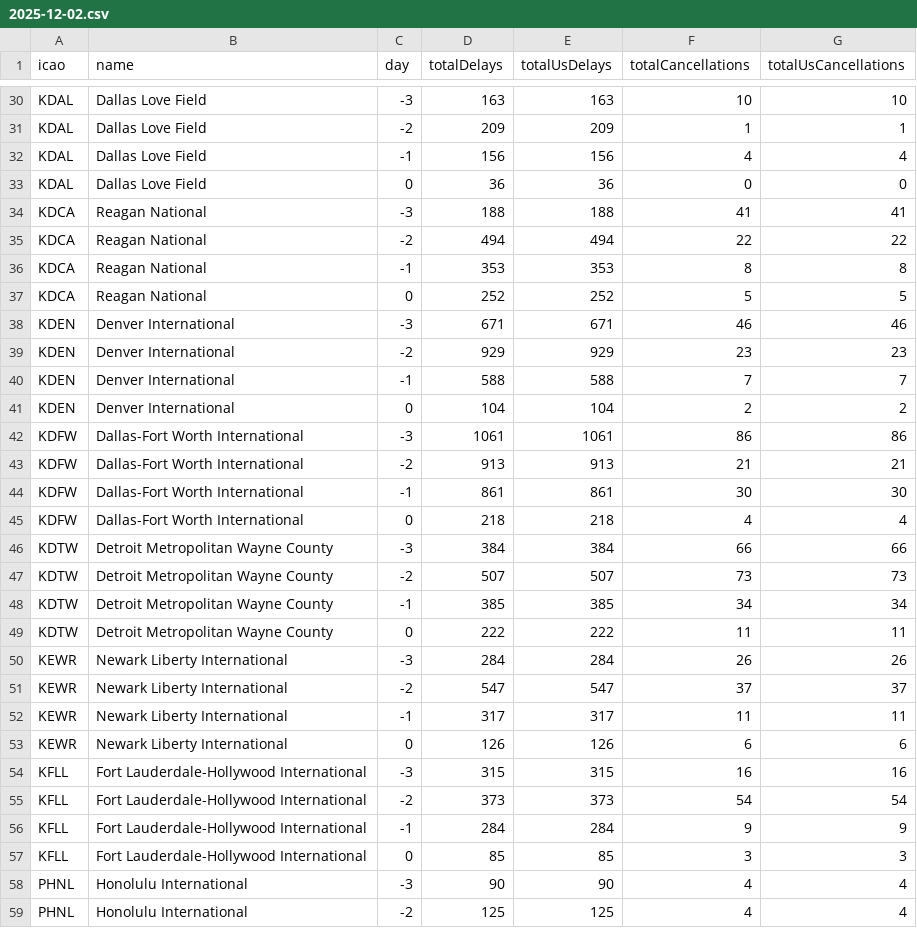
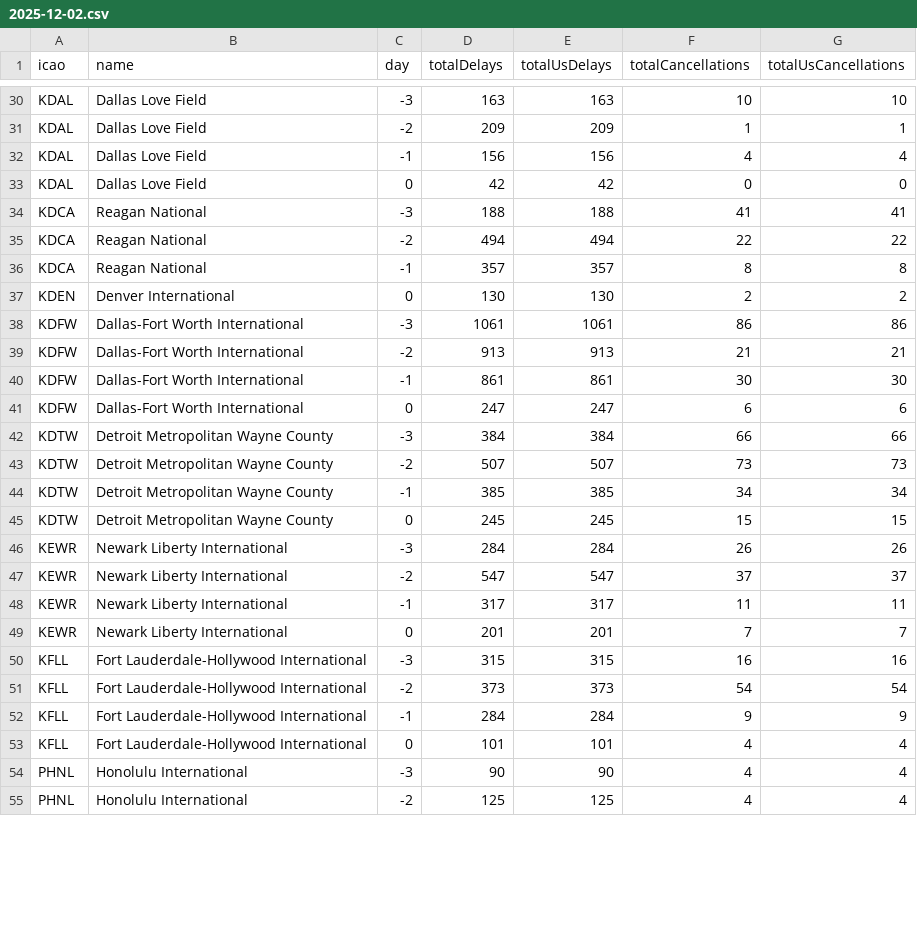
Before and after one commit to erxclau/flightaware, a CSV file: 2025-12-02.csv, drawn as a sheet; only a part is shown, gaps mark what is left out; the diff covers the shown part only.

```diff
--- a/2025-12-02.csv
+++ b/2025-12-02.csv
@@ -32,11 +32,7 @@ KDAL,Dallas Love Field,-2,209,209,1,1
 KDAL,Dallas Love Field,-1,156,156,4,4
-KDAL,Dallas Love Field,0,36,36,0,0
+KDAL,Dallas Love Field,0,42,42,0,0
 KDCA,Reagan National,-3,188,188,41,41
 KDCA,Reagan National,-2,494,494,22,22
-KDCA,Reagan National,-1,353,353,8,8
-KDCA,Reagan National,0,252,252,5,5
-KDEN,Denver International,-3,671,671,46,46
-KDEN,Denver International,-2,929,929,23,23
-KDEN,Denver International,-1,588,588,7,7
-KDEN,Denver International,0,104,104,2,2
+KDCA,Reagan National,-1,357,357,8,8
+KDEN,Denver International,0,130,130,2,2
 KDFW,Dallas-Fort Worth International,-3,1061,1061,86,86
@@ -44,3 +40,3 @@ KDFW,Dallas-Fort Worth International,-2,913,913,21,21
 KDFW,Dallas-Fort Worth International,-1,861,861,30,30
-KDFW,Dallas-Fort Worth International,0,218,218,4,4
+KDFW,Dallas-Fort Worth International,0,247,247,6,6
 KDTW,Detroit Metropolitan Wayne County,-3,384,384,66,66
@@ -48,3 +44,3 @@ KDTW,Detroit Metropolitan Wayne County,-2,507,507,73,73
 KDTW,Detroit Metropolitan Wayne County,-1,385,385,34,34
-KDTW,Detroit Metropolitan Wayne County,0,222,222,11,11
+KDTW,Detroit Metropolitan Wayne County,0,245,245,15,15
 KEWR,Newark Liberty International,-3,284,284,26,26
@@ -52,3 +48,3 @@ KEWR,Newark Liberty International,-2,547,547,37,37
 KEWR,Newark Liberty International,-1,317,317,11,11
-KEWR,Newark Liberty International,0,126,126,6,6
+KEWR,Newark Liberty International,0,201,201,7,7
 KFLL,Fort Lauderdale-Hollywood International,-3,315,315,16,16
@@ -56,3 +52,3 @@ KFLL,Fort Lauderdale-Hollywood International,-2,373,373,54,54
 KFLL,Fort Lauderdale-Hollywood International,-1,284,284,9,9
-KFLL,Fort Lauderdale-Hollywood International,0,85,85,3,3
+KFLL,Fort Lauderdale-Hollywood International,0,101,101,4,4
 PHNL,Honolulu International,-3,90,90,4,4
```
Also changed, not shown: 1 added row, 1 removed row and 112 edited cells elsewhere in this file.
